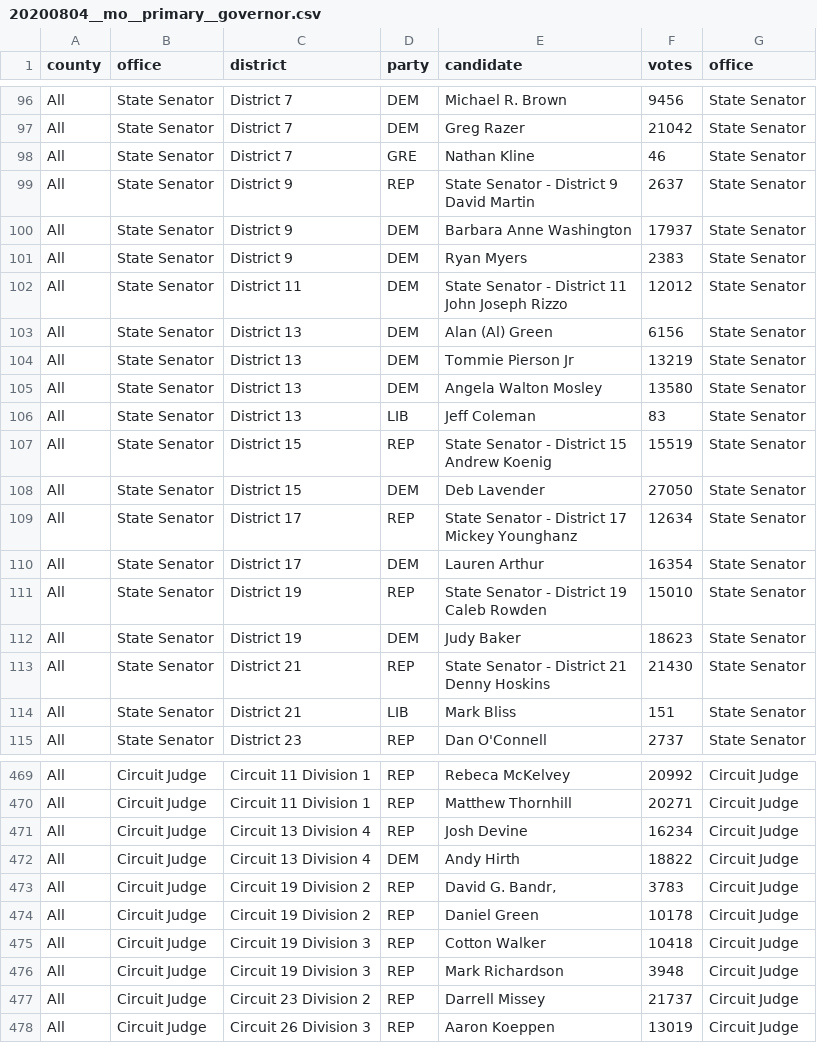
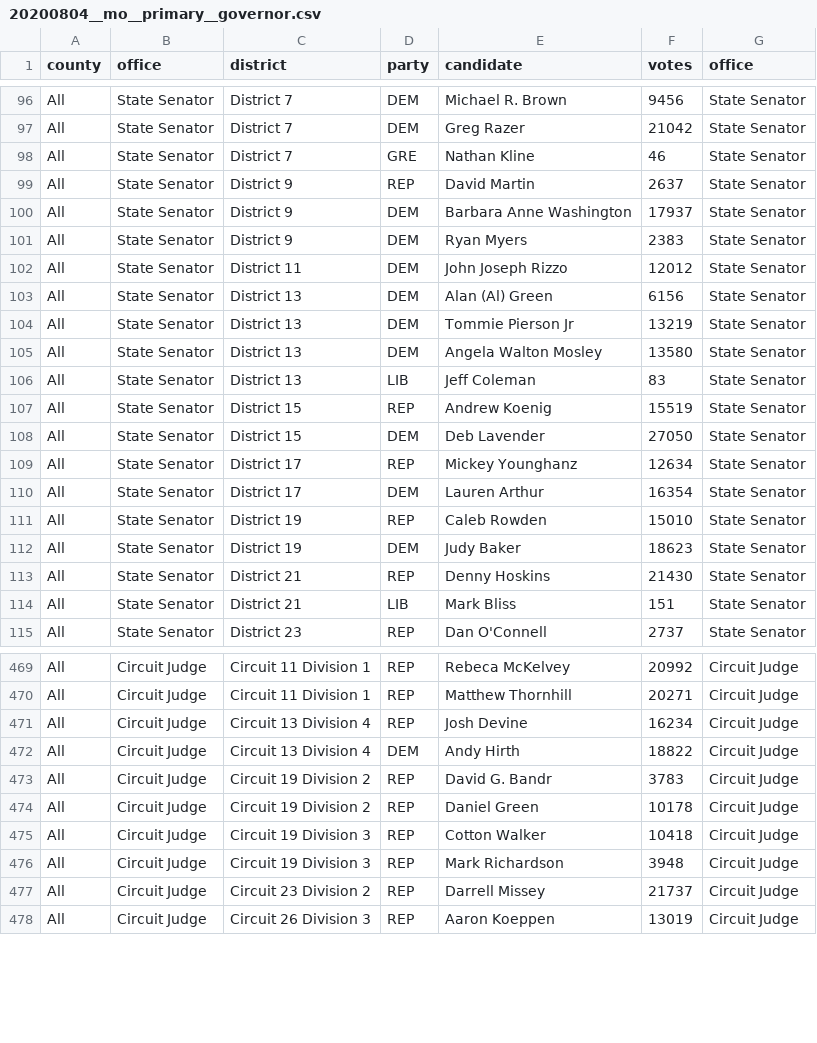
Before and after one commit to openelections/openelections-data-mo, a CSV file: 2020/20200804__mo__primary__governor.csv, drawn as a sheet; only a part is shown, gaps mark what is left out; ↵ is a line break in a cell; the diff names each change by its address in the sheet, - before the commit and + after, or states it on an @@ line.

Commit message:
more cleanup

```diff
--- a/2020/20200804__mo__primary__governor.csv
+++ b/2020/20200804__mo__primary__governor.csv
-E99 (candidate): State Senator - District 9 ↵ David Martin
+E99 (candidate): David Martin
-E102 (candidate): State Senator - District 11 ↵ John Joseph Rizzo
+E102 (candidate): John Joseph Rizzo
-E107 (candidate): State Senator - District 15 ↵ Andrew Koenig
+E107 (candidate): Andrew Koenig
-E109 (candidate): State Senator - District 17 ↵ Mickey Younghanz
+E109 (candidate): Mickey Younghanz
-E111 (candidate): State Senator - District 19 ↵ Caleb Rowden
+E111 (candidate): Caleb Rowden
-E113 (candidate): State Senator - District 21 ↵ Denny Hoskins
+E113 (candidate): Denny Hoskins
-E473 (candidate): David G. Bandr‚
+E473 (candidate): David G. Bandr
```
